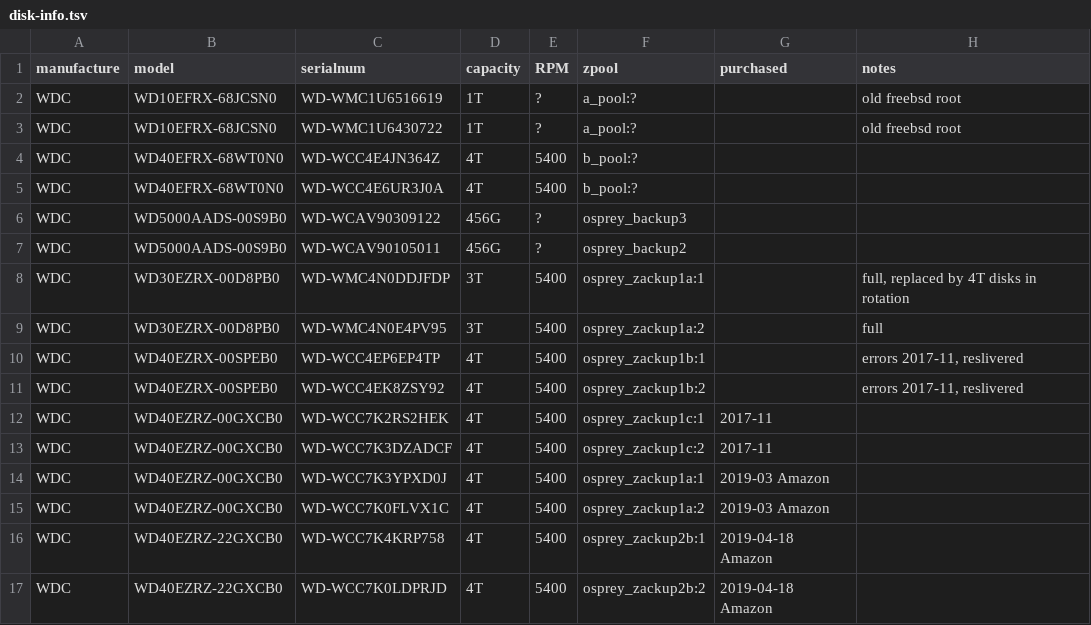
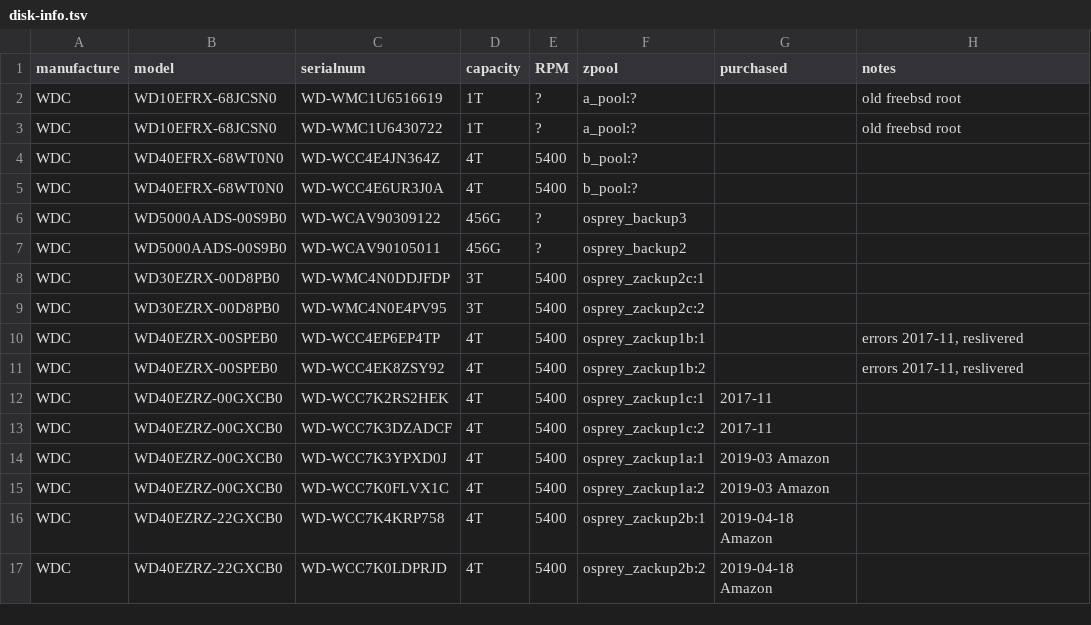
Before and after one commit to diekhans/zfs-zipper, a TSV file: doc/disk-info.tsv, drawn as a sheet.

Commit message:
added backup rotation

```diff
--- a/doc/disk-info.tsv
+++ b/doc/disk-info.tsv
@@ -7,4 +7,4 @@ WDC	WD5000AADS-00S9B0	WD-WCAV90309122	456G	?	osprey_backup3
 WDC	WD5000AADS-00S9B0	WD-WCAV90105011	456G	?	osprey_backup2		
-WDC	WD30EZRX-00D8PB0	WD-WMC4N0DDJFDP	3T	5400	osprey_zackup1a:1		full, replaced by 4T disks in rotation
-WDC	WD30EZRX-00D8PB0	WD-WMC4N0E4PV95	3T	5400	osprey_zackup1a:2		full
+WDC	WD30EZRX-00D8PB0	WD-WMC4N0DDJFDP	3T	5400	osprey_zackup2c:1		
+WDC	WD30EZRX-00D8PB0	WD-WMC4N0E4PV95	3T	5400	osprey_zackup2c:2		
 WDC	WD40EZRX-00SPEB0	WD-WCC4EP6EP4TP	4T	5400	osprey_zackup1b:1		errors 2017-11, reslivered
```
Also changed, not shown: 3 other files.
